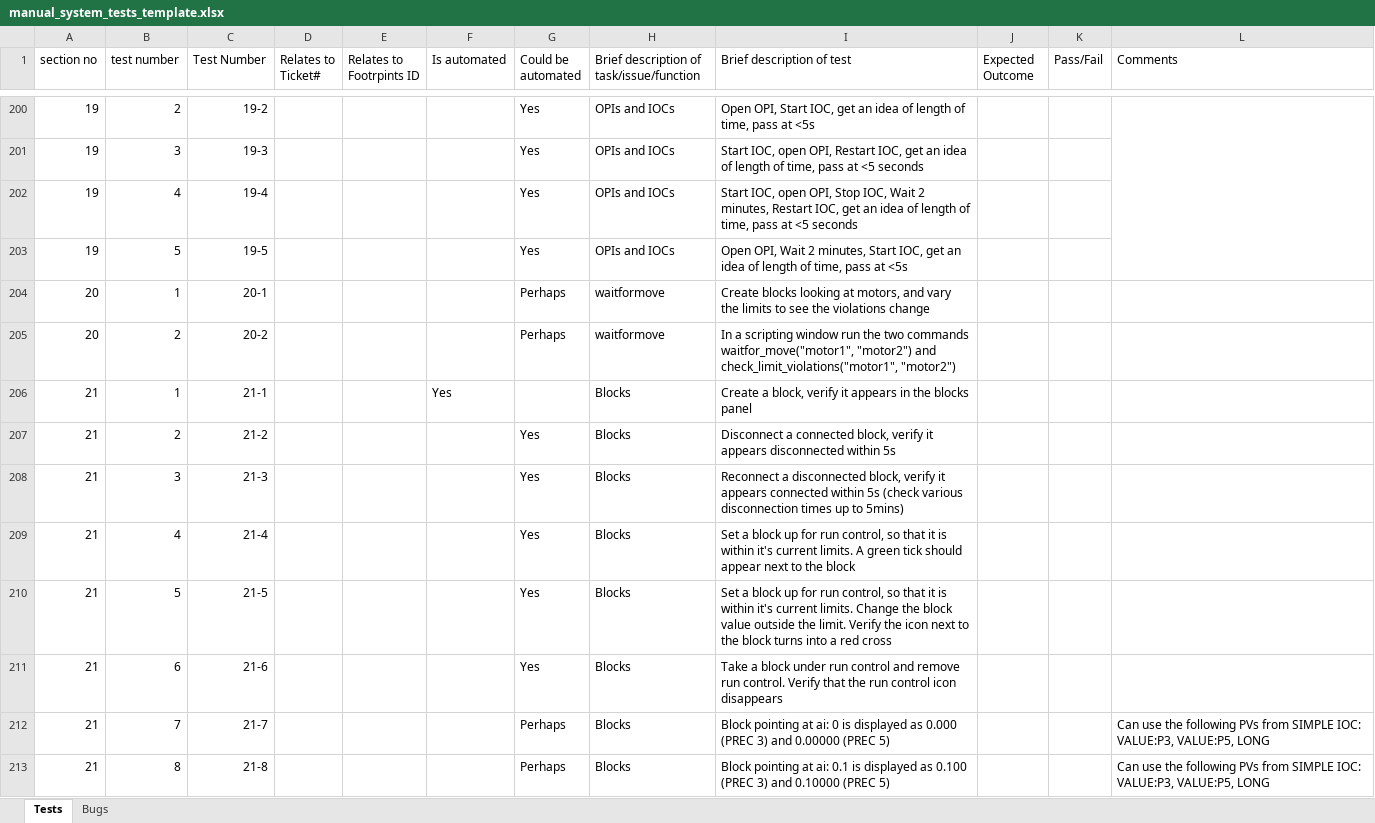
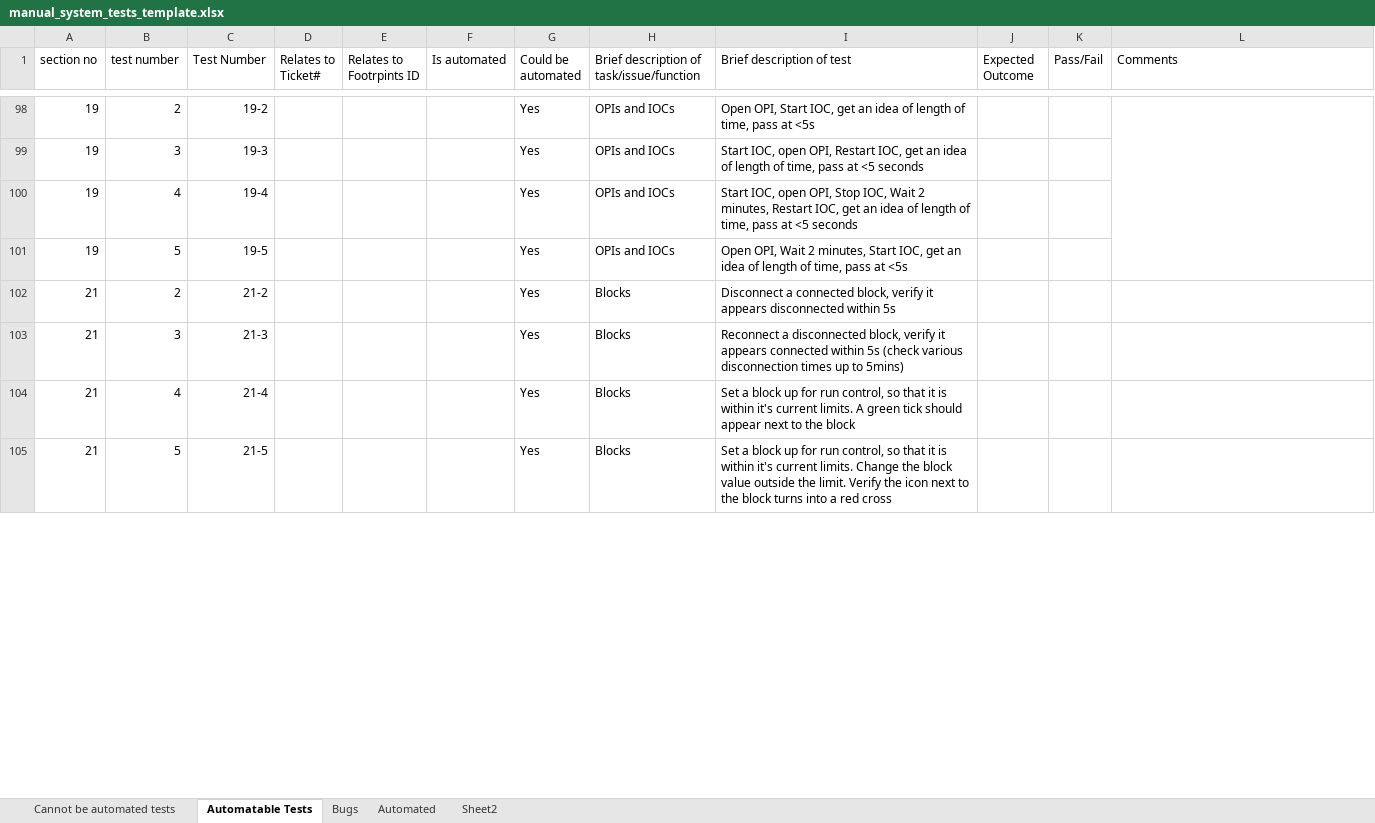
Before and after one commit to ISISComputingGroup/ibex_developers_manual, an Excel workbook: testing/manual_system_tests_template.xlsx, sheet Automatable Tests, drawn as a sheet; only a part is shown, gaps mark what is left out; values as stored, in another font and other column widths than the file's, no borders; conditional formats not drawn; the diff covers the shown part only; the diff names each change by its address in the sheet, - before the commit and + after, or states it on an @@ line.

Commit message:
Update following hackathon

```diff
--- a/testing/manual_system_tests_template.xlsx (sheet Automatable Tests)
+++ b/testing/manual_system_tests_template.xlsx (sheet Automatable Tests)
-sheet tab: Tests
+sheet tab: Automatable Tests
+sheet tab: Cannot be automated tests
+sheet tab: Automated
+sheet tab: Sheet2
-row 204: 20 | 1 | 20-1 |  |  |  | Perhaps | waitformove | Create blocks looking at motors, and vary the limits to see the violations change
-row 205: 20 | 2 | 20-2 |  |  |  | Perhaps | waitformove | In a scripting window run the two commands waitfor_move("motor1", "motor2") and check_limit_violations("motor1", "motor2")
-row 206: 21 | 1 | 21-1 |  |  | Yes |  | Blocks | Create a block, verify it appears in the blocks panel
-row 211: 21 | 6 | 21-6 |  |  |  | Yes | Blocks | Take a block under run control and remove run control. Verify that the run control icon disappears
-row 212: 21 | 7 | 21-7 |  |  |  | Perhaps | Blocks | Block pointing at ai: 0 is displayed as 0.000 (PREC 3) and 0.00000 (PREC 5) |  |  | Can use the following PVs from SIMPLE IOC: VALUE:P3, VALUE:P5, LONG
-row 213: 21 | 8 | 21-8 |  |  |  | Perhaps | Blocks | Block pointing at ai: 0.1 is displayed as 0.100 (PREC 3) and 0.10000 (PREC 5) |  |  | Can use the following PVs from SIMPLE IOC: VALUE:P3, VALUE:P5, LONG
```
Also changed, not shown: 286 removed rows and 86 edited cells elsewhere in this sheet, formulas that keep their value.
